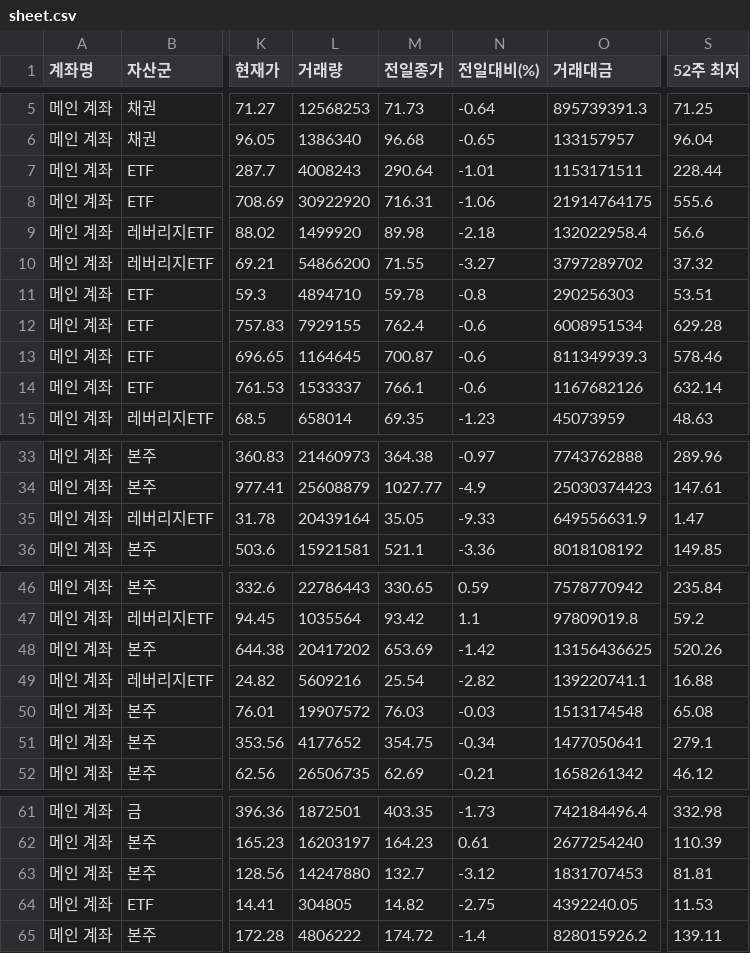
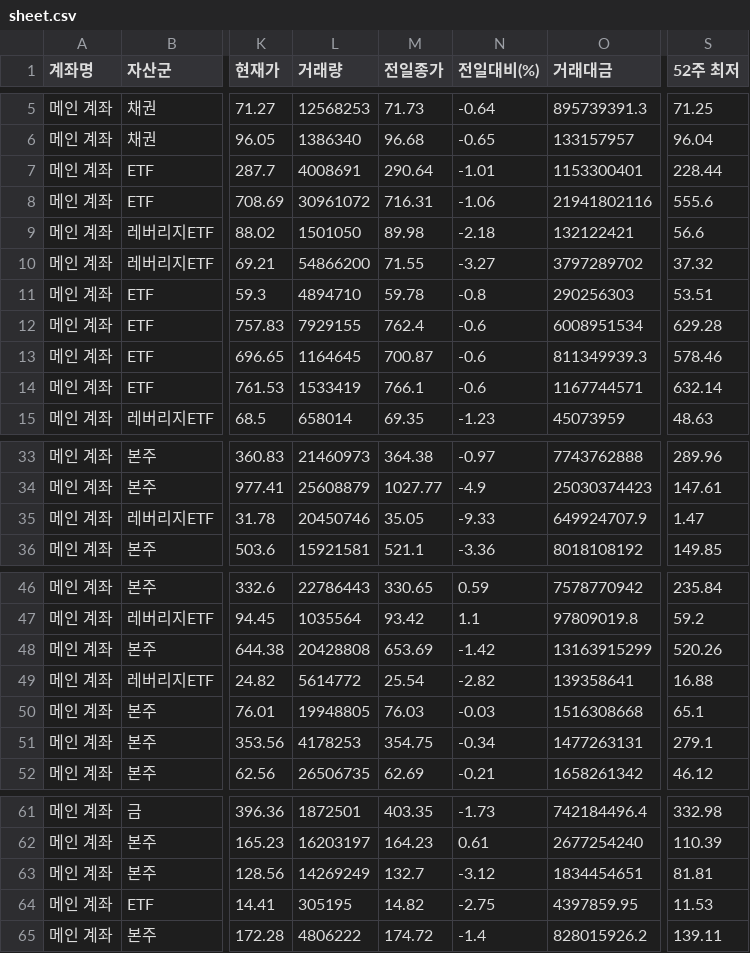
Before and after one commit to yr857511-cpu/-, a CSV file: sheet.csv, drawn as a sheet; only a part is shown, gaps mark what is left out; the diff covers the shown part only; the diff names each change by its address in the sheet, - before the commit and + after, or states it on an @@ line.

```diff
--- a/sheet.csv
+++ b/sheet.csv
-L7 (거래량): 4008243
+L7 (거래량): 4008691
-O7 (거래대금): 1153171511
+O7 (거래대금): 1153300401
-L8 (거래량): 30922920
+L8 (거래량): 30961072
-O8 (거래대금): 21914764175
+O8 (거래대금): 21941802116
-L9 (거래량): 1499920
+L9 (거래량): 1501050
-O9 (거래대금): 132022958.4
+O9 (거래대금): 132122421
-L14 (거래량): 1533337
+L14 (거래량): 1533419
-O14 (거래대금): 1167682126
+O14 (거래대금): 1167744571
-L35 (거래량): 20439164
+L35 (거래량): 20450746
-O35 (거래대금): 649556631.9
+O35 (거래대금): 649924707.9
-L48 (거래량): 20417202
+L48 (거래량): 20428808
-O48 (거래대금): 13156436625
+O48 (거래대금): 13163915299
-L49 (거래량): 5609216
+L49 (거래량): 5614772
-O49 (거래대금): 139220741.1
+O49 (거래대금): 139358641
-L50 (거래량): 19907572
+L50 (거래량): 19948805
-O50 (거래대금): 1513174548
+O50 (거래대금): 1516308668
-S50 (52주 최저): 65.08
+S50 (52주 최저): 65.1
-L51 (거래량): 4177652
+L51 (거래량): 4178253
-O51 (거래대금): 1477050641
+O51 (거래대금): 1477263131
-L63 (거래량): 14247880
+L63 (거래량): 14269249
-O63 (거래대금): 1831707453
+O63 (거래대금): 1834454651
-L64 (거래량): 304805
+L64 (거래량): 305195
-O64 (거래대금): 4392240.05
+O64 (거래대금): 4397859.95
```
Also changed, not shown: 2 edited cells elsewhere in this file.
